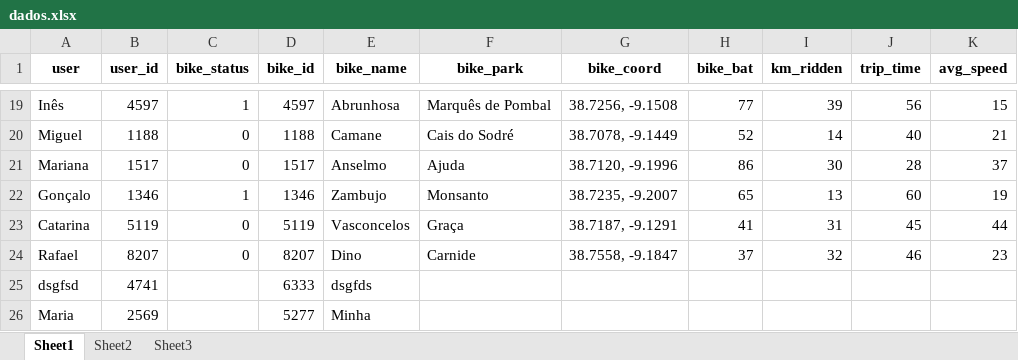
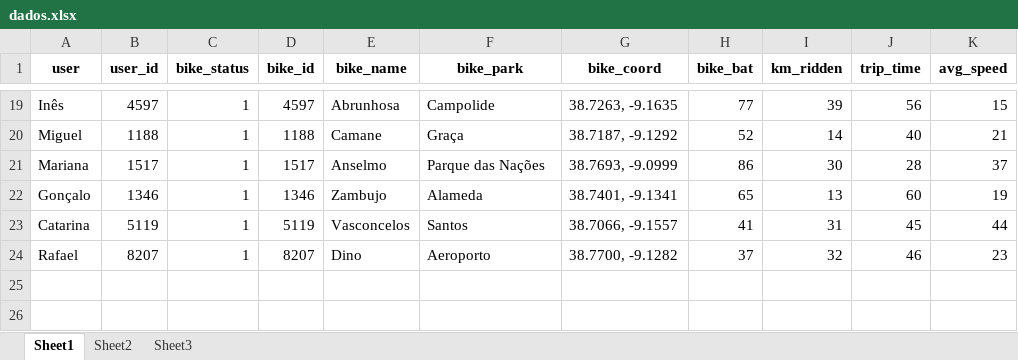
Before and after one commit to RAPCM/biko_02, an Excel workbook: dados.xlsx, sheet Sheet1, drawn as a sheet; only a part is shown, gaps mark what is left out; values as stored, in another font and other column widths than the file's, no borders; the diff covers the shown part only; the diff names each change by its address in the sheet, - before the commit and + after, or states it on an @@ line.

```diff
--- a/dados.xlsx (sheet Sheet1)
+++ b/dados.xlsx (sheet Sheet1)
-F19 (bike_park): Marquês de Pombal
+F19 (bike_park): Campolide
-G19 (bike_coord): 38.7256, -9.1508
+G19 (bike_coord): 38.7263, -9.1635
-C20:C21 (bike_status): 0
+C20:C21 (bike_status): 1
-F20 (bike_park): Cais do Sodré
+F20 (bike_park): Graça
-G20 (bike_coord): 38.7078, -9.1449
+G20 (bike_coord): 38.7187, -9.1292
-F21 (bike_park): Ajuda
+F21 (bike_park): Parque das Nações
-G21 (bike_coord): 38.7120, -9.1996
+G21 (bike_coord): 38.7693, -9.0999
-F22 (bike_park): Monsanto
+F22 (bike_park): Alameda
-G22 (bike_coord): 38.7235, -9.2007
+G22 (bike_coord): 38.7401, -9.1341
-C23:C24 (bike_status): 0
+C23:C24 (bike_status): 1
-F23 (bike_park): Graça
+F23 (bike_park): Santos
-G23 (bike_coord): 38.7187, -9.1291
+G23 (bike_coord): 38.7066, -9.1557
-F24 (bike_park): Carnide
+F24 (bike_park): Aeroporto
-G24 (bike_coord): 38.7558, -9.1847
+G24 (bike_coord): 38.7700, -9.1282
-row 25: dsgfsd | 4741 |  | 6333 | dsgfds
-row 26: Maria | 2569 |  | 5277 | Minha
```
Also changed, not shown: 36 edited cells elsewhere in this sheet, sheet Sheet2, sheet Sheet3, 12 other files.
